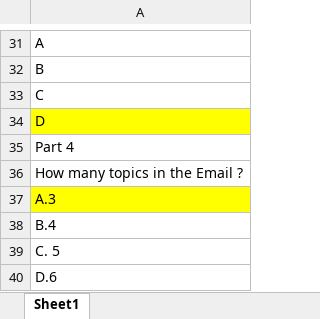
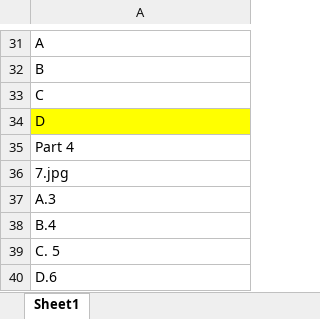
Before and after one commit to LTWebNhom20/LuyenThiIELTS, an Excel workbook: Final-New/WebContent/uploadFile/FullTest/Test1/listen.xlsx, sheet Sheet1, drawn as a sheet; only a part is shown, gaps mark what is left out; values as stored, in another font and other column widths than the file's, no borders; the diff covers the shown part only; the diff names each change by its address in the sheet, - before the commit and + after, or states it on an @@ line.

```diff
--- a/Final-New/WebContent/uploadFile/FullTest/Test1/listen.xlsx (sheet Sheet1)
+++ b/Final-New/WebContent/uploadFile/FullTest/Test1/listen.xlsx (sheet Sheet1)
-A36: How many topics in the Email ?
+A36: 7.jpg
-A37 fill: #FFFF00
+A37 fill: none
```
Also changed, not shown: 5 edited cells and cell formats elsewhere in this sheet, Final-New/WebContent/uploadFile/FullTest/Test1/read.xlsx, 31 other files.
